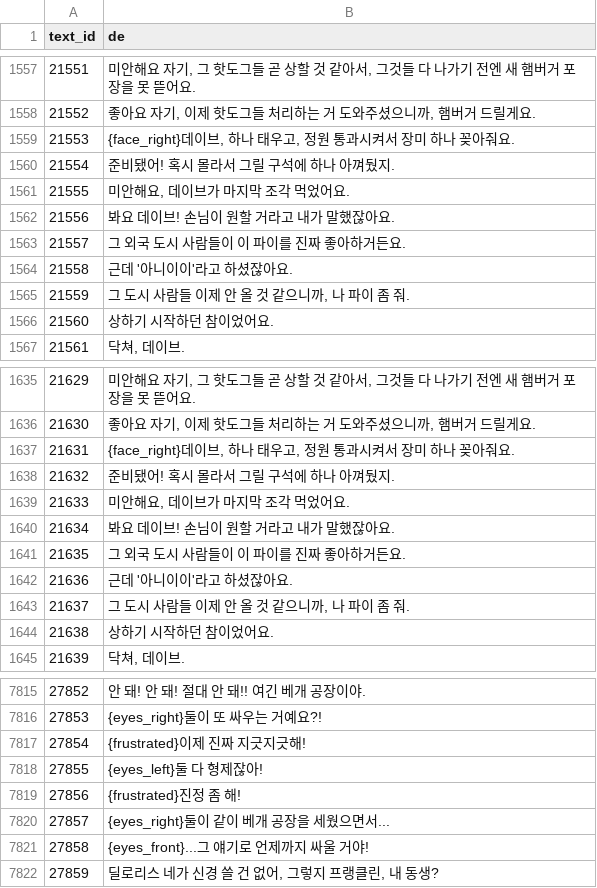
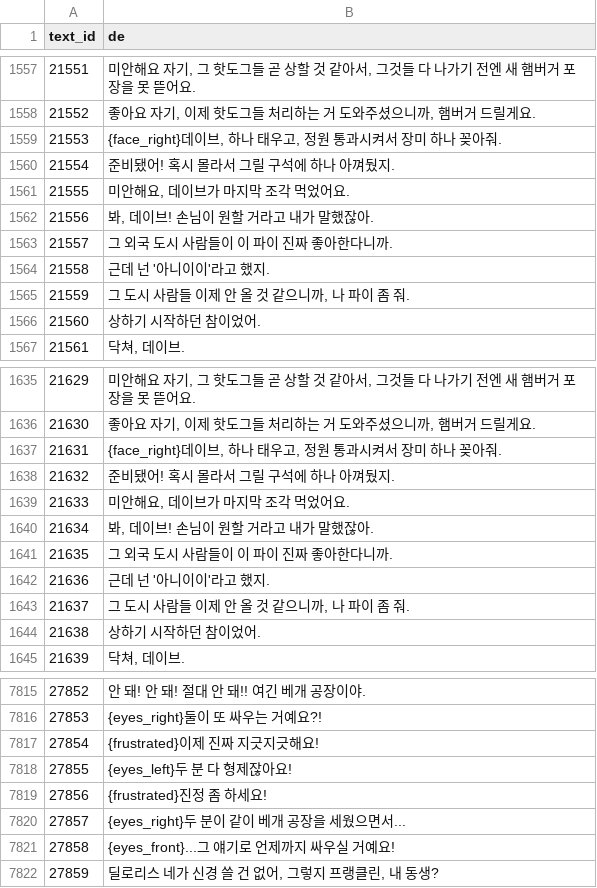
Before and after one commit to scha00/thimbleweed-park-korean, a TSV file: patch/ThimbleweedText_de.tsv, drawn as a sheet; only a part is shown, gaps mark what is left out; the diff covers the shown part only.

```diff
--- a/patch/ThimbleweedText_de.tsv
+++ b/patch/ThimbleweedText_de.tsv
@@ -1558,10 +1558,10 @@ text_id	de
 21552	좋아요 자기, 이제 핫도그들 처리하는 거 도와주셨으니까, 햄버거 드릴게요.
-21553	{face_right}데이브, 하나 태우고, 정원 통과시켜서 장미 하나 꽂아줘요.
+21553	{face_right}데이브, 하나 태우고, 정원 통과시켜서 장미 하나 꽂아줘.
 21554	준비됐어! 혹시 몰라서 그릴 구석에 하나 아껴뒀지.
 21555	미안해요, 데이브가 마지막 조각 먹었어요.
-21556	봐요 데이브! 손님이 원할 거라고 내가 말했잖아요.
-21557	그 외국 도시 사람들이 이 파이를 진짜 좋아하거든요.
-21558	근데 '아니이이'라고 하셨잖아요.
+21556	봐, 데이브! 손님이 원할 거라고 내가 말했잖아.
+21557	그 외국 도시 사람들이 이 파이 진짜 좋아한다니까.
+21558	근데 넌 '아니이이'라고 했지.
 21559	그 도시 사람들 이제 안 올 것 같으니까, 나 파이 좀 줘.
-21560	상하기 시작하던 참이었어요.
+21560	상하기 시작하던 참이었어.
 21561	닥쳐, 데이브.
@@ -1636,10 +1636,10 @@ text_id	de
 21630	좋아요 자기, 이제 핫도그들 처리하는 거 도와주셨으니까, 햄버거 드릴게요.
-21631	{face_right}데이브, 하나 태우고, 정원 통과시켜서 장미 하나 꽂아줘요.
+21631	{face_right}데이브, 하나 태우고, 정원 통과시켜서 장미 하나 꽂아줘.
 21632	준비됐어! 혹시 몰라서 그릴 구석에 하나 아껴뒀지.
 21633	미안해요, 데이브가 마지막 조각 먹었어요.
-21634	봐요 데이브! 손님이 원할 거라고 내가 말했잖아요.
-21635	그 외국 도시 사람들이 이 파이를 진짜 좋아하거든요.
-21636	근데 '아니이이'라고 하셨잖아요.
+21634	봐, 데이브! 손님이 원할 거라고 내가 말했잖아.
+21635	그 외국 도시 사람들이 이 파이 진짜 좋아한다니까.
+21636	근데 넌 '아니이이'라고 했지.
 21637	그 도시 사람들 이제 안 올 것 같으니까, 나 파이 좀 줘.
-21638	상하기 시작하던 참이었어요.
+21638	상하기 시작하던 참이었어.
 21639	닥쳐, 데이브.
@@ -7816,7 +7816,7 @@ text_id	de
 27853	{eyes_right}둘이 또 싸우는 거예요?!
-27854	{frustrated}이제 진짜 지긋지긋해!
-27855	{eyes_left}둘 다 형제잖아!
-27856	{frustrated}진정 좀 해!
-27857	{eyes_right}둘이 같이 베개 공장을 세웠으면서...
-27858	{eyes_front}...그 얘기로 언제까지 싸울 거야!
+27854	{frustrated}이제 진짜 지긋지긋해요!
+27855	{eyes_left}두 분 다 형제잖아요!
+27856	{frustrated}진정 좀 하세요!
+27857	{eyes_right}두 분이 같이 베개 공장을 세웠으면서...
+27858	{eyes_front}...그 얘기로 언제까지 싸우실 거예요!
 27859	딜로리스 네가 신경 쓸 건 없어, 그렇지 프랭클린, 내 동생?
```
Also changed, not shown: 29 edited cells elsewhere in this file.
